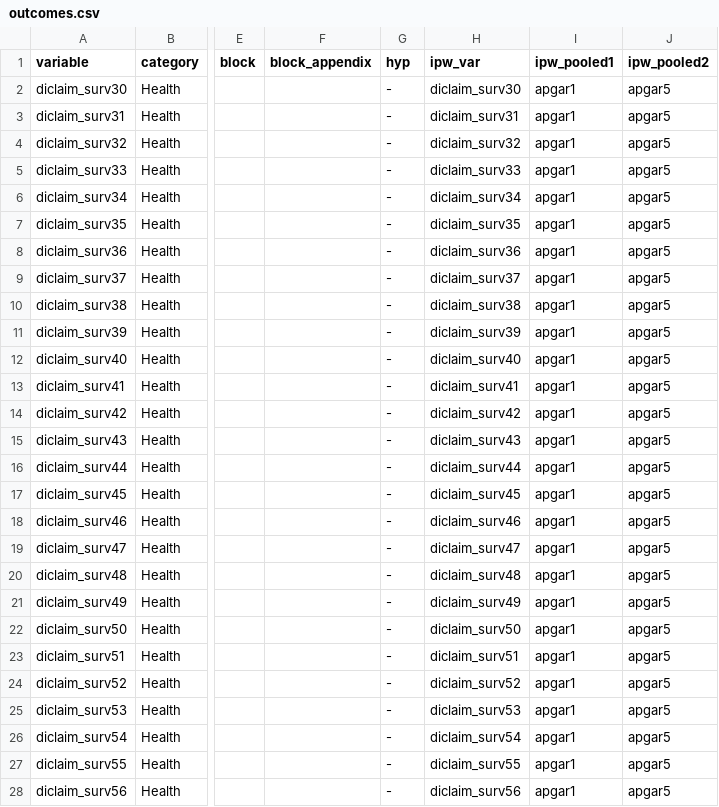
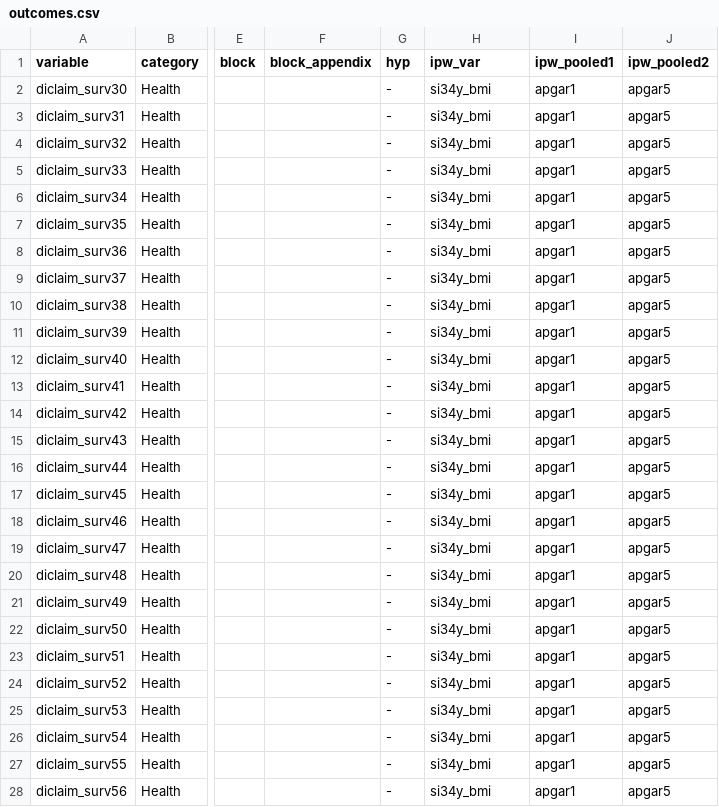
Before and after one commit to jorgelgarcia/abc-treatmenteffects-finalseason, a CSV file: scripts/abccare/cba/health/diclaim_surv/outcomes.csv, drawn as a sheet; only a part is shown, gaps mark what is left out; the diff covers the shown part only; the diff names each change by its address in the sheet, - before the commit and + after, or states it on an @@ line.

```diff
--- a/scripts/abccare/cba/health/diclaim_surv/outcomes.csv
+++ b/scripts/abccare/cba/health/diclaim_surv/outcomes.csv
-H2 (ipw_var): diclaim_surv30
+H2 (ipw_var): si34y_bmi
-H3 (ipw_var): diclaim_surv31
+H3 (ipw_var): si34y_bmi
-H4 (ipw_var): diclaim_surv32
+H4 (ipw_var): si34y_bmi
-H5 (ipw_var): diclaim_surv33
+H5 (ipw_var): si34y_bmi
-H6 (ipw_var): diclaim_surv34
+H6 (ipw_var): si34y_bmi
-H7 (ipw_var): diclaim_surv35
+H7 (ipw_var): si34y_bmi
-H8 (ipw_var): diclaim_surv36
+H8 (ipw_var): si34y_bmi
-H9 (ipw_var): diclaim_surv37
+H9 (ipw_var): si34y_bmi
-H10 (ipw_var): diclaim_surv38
+H10 (ipw_var): si34y_bmi
-H11 (ipw_var): diclaim_surv39
+H11 (ipw_var): si34y_bmi
-H12 (ipw_var): diclaim_surv40
+H12 (ipw_var): si34y_bmi
-H13 (ipw_var): diclaim_surv41
+H13 (ipw_var): si34y_bmi
-H14 (ipw_var): diclaim_surv42
+H14 (ipw_var): si34y_bmi
-H15 (ipw_var): diclaim_surv43
+H15 (ipw_var): si34y_bmi
-H16 (ipw_var): diclaim_surv44
+H16 (ipw_var): si34y_bmi
-H17 (ipw_var): diclaim_surv45
+H17 (ipw_var): si34y_bmi
-H18 (ipw_var): diclaim_surv46
+H18 (ipw_var): si34y_bmi
-H19 (ipw_var): diclaim_surv47
+H19 (ipw_var): si34y_bmi
-H20 (ipw_var): diclaim_surv48
+H20 (ipw_var): si34y_bmi
-H21 (ipw_var): diclaim_surv49
+H21 (ipw_var): si34y_bmi
-H22 (ipw_var): diclaim_surv50
+H22 (ipw_var): si34y_bmi
-H23 (ipw_var): diclaim_surv51
+H23 (ipw_var): si34y_bmi
-H24 (ipw_var): diclaim_surv52
+H24 (ipw_var): si34y_bmi
-H25 (ipw_var): diclaim_surv53
+H25 (ipw_var): si34y_bmi
-H26 (ipw_var): diclaim_surv54
+H26 (ipw_var): si34y_bmi
-H27 (ipw_var): diclaim_surv55
+H27 (ipw_var): si34y_bmi
-H28 (ipw_var): diclaim_surv56
+H28 (ipw_var): si34y_bmi
```
Also changed, not shown: 23 edited cells elsewhere in this file, scripts/abccare/cba/health/health_private_surv/outcomes.csv, scripts/abccare/cba/health/health_public_surv/outcomes.csv, 5 other files.
